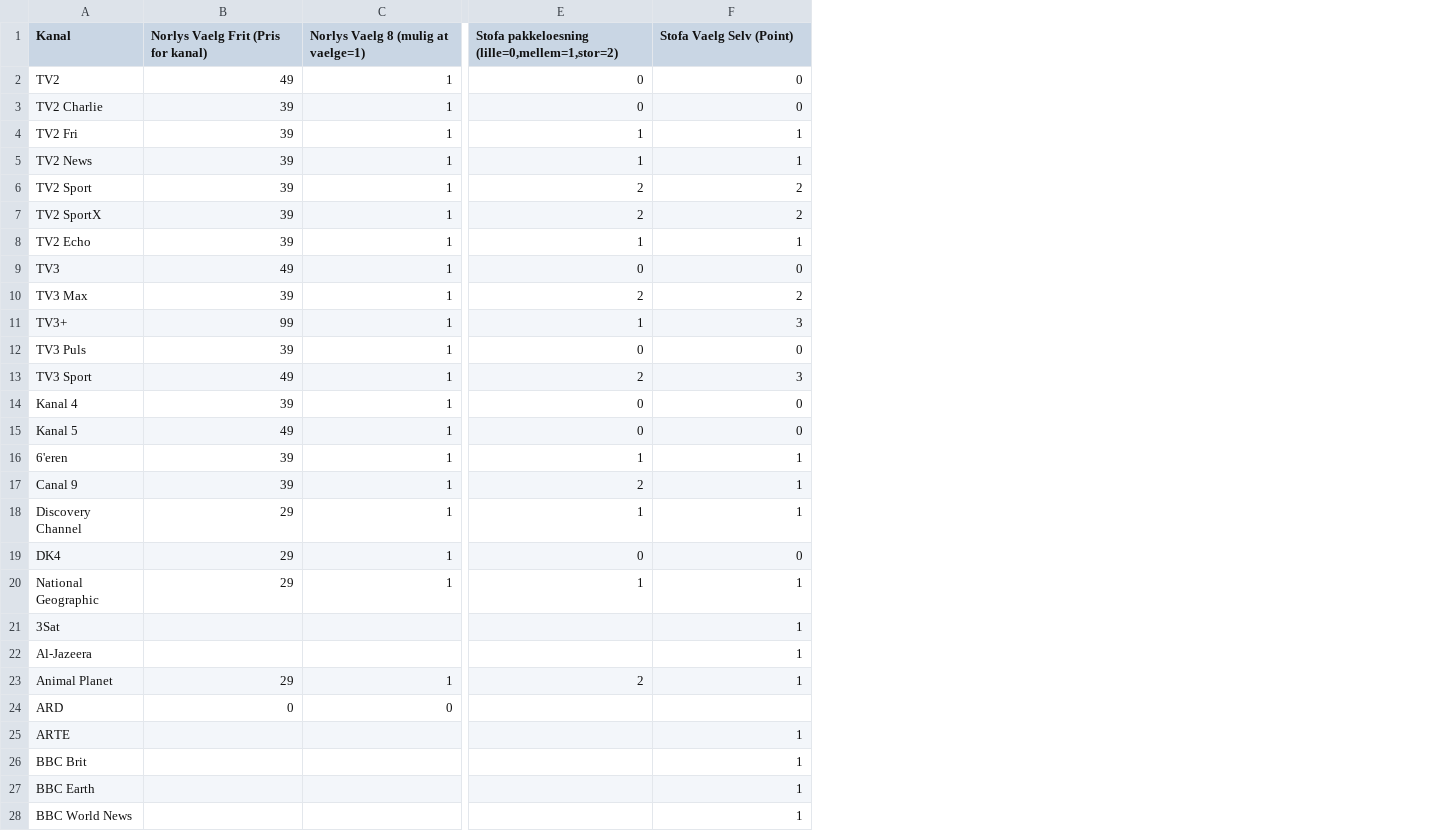
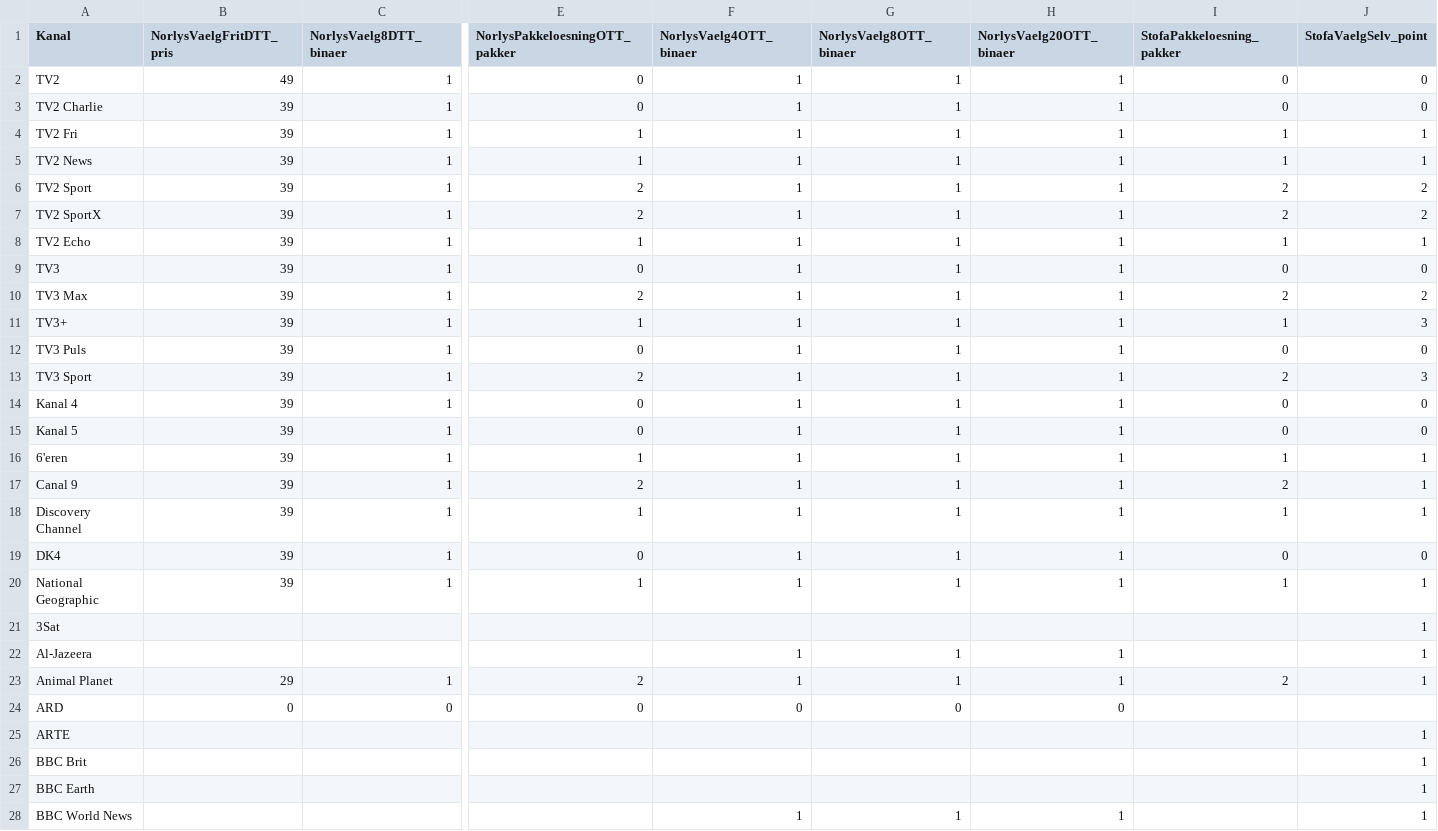
Before and after one commit to CWJNor/kanalcsv, a CSV file: kanaler.csv, drawn as a sheet; only a part is shown, gaps mark what is left out; the diff covers the shown part only; the diff names each change by its address in the sheet, - before the commit and + after, or states it on an @@ line.

Commit message:
Add files via upload

```diff
--- a/kanaler.csv
+++ b/kanaler.csv
+column G (NorlysVaelg8OTT_binaer), rows 2-28: 1 | 1 | 1 | 1 | 1 | 1 | 1 | 1 | 1 | 1 | 1 | 1 | 1 | 1 | 1 | 1 | 1 | 1 | 1 |  | 1 | 1 | 0 |  |  |  | 1
+column H (NorlysVaelg20OTT_binaer), rows 2-28: 1 | 1 | 1 | 1 | 1 | 1 | 1 | 1 | 1 | 1 | 1 | 1 | 1 | 1 | 1 | 1 | 1 | 1 | 1 |  | 1 | 1 | 0 |  |  |  | 1
+column I (StofaPakkeloesning_pakker), rows 2-23: 0 | 0 | 1 | 1 | 2 | 2 | 1 | 0 | 2 | 1 | 0 | 2 | 0 | 0 | 1 | 2 | 1 | 0 | 1 |  |  | 2
+column J (StofaVaelgSelv_point), rows 2-28: 0 | 0 | 1 | 1 | 2 | 2 | 1 | 0 | 2 | 3 | 0 | 3 | 0 | 0 | 1 | 1 | 1 | 0 | 1 | 1 | 1 | 1 |  | 1 | 1 | 1 | 1
-B1: Norlys Vaelg Frit (Pris for kanal)
+B1: NorlysVaelgFritDTT_pris
-C1: Norlys Vaelg 8 (mulig at vaelge=1)
+C1: NorlysVaelg8DTT_binaer
-E1: Stofa pakkeloesning (lille=0,mellem=1,stor=2)
+E1: NorlysPakkeloesningOTT_pakker
-F1: Stofa Vaelg Selv (Point)
+F1: NorlysVaelg4OTT_binaer
-F2:F3 (NorlysVaelg4OTT_binaer): 0
+F2:F3 (NorlysVaelg4OTT_binaer): 1
-F6:F7 (NorlysVaelg4OTT_binaer): 2
+F6:F7 (NorlysVaelg4OTT_binaer): 1
-B9 (NorlysVaelgFritDTT_pris): 49
+B9 (NorlysVaelgFritDTT_pris): 39
-F9 (NorlysVaelg4OTT_binaer): 0
+F9 (NorlysVaelg4OTT_binaer): 1
-F10 (NorlysVaelg4OTT_binaer): 2
+F10 (NorlysVaelg4OTT_binaer): 1
-B11 (NorlysVaelgFritDTT_pris): 99
+B11 (NorlysVaelgFritDTT_pris): 39
-F11 (NorlysVaelg4OTT_binaer): 3
+F11 (NorlysVaelg4OTT_binaer): 1
-F12 (NorlysVaelg4OTT_binaer): 0
+F12 (NorlysVaelg4OTT_binaer): 1
-B13 (NorlysVaelgFritDTT_pris): 49
+B13 (NorlysVaelgFritDTT_pris): 39
-F13 (NorlysVaelg4OTT_binaer): 3
+F13 (NorlysVaelg4OTT_binaer): 1
-F14:F15 (NorlysVaelg4OTT_binaer): 0
+F14:F15 (NorlysVaelg4OTT_binaer): 1
-B15 (NorlysVaelgFritDTT_pris): 49
+B15 (NorlysVaelgFritDTT_pris): 39
-B18:B20 (NorlysVaelgFritDTT_pris): 29
+B18:B20 (NorlysVaelgFritDTT_pris): 39
-F19 (NorlysVaelg4OTT_binaer): 0
+F19 (NorlysVaelg4OTT_binaer): 1
-F21 (NorlysVaelg4OTT_binaer): 1
+F21 (NorlysVaelg4OTT_binaer): (empty)
-E24 (NorlysPakkeloesningOTT_pakker): (empty)
+E24 (NorlysPakkeloesningOTT_pakker): 0
-F24 (NorlysVaelg4OTT_binaer): (empty)
+F24 (NorlysVaelg4OTT_binaer): 0
-F25:F27 (NorlysVaelg4OTT_binaer): 1
+F25:F27 (NorlysVaelg4OTT_binaer): (empty)
```
Also changed, not shown: 15 edited cells elsewhere in this file.
